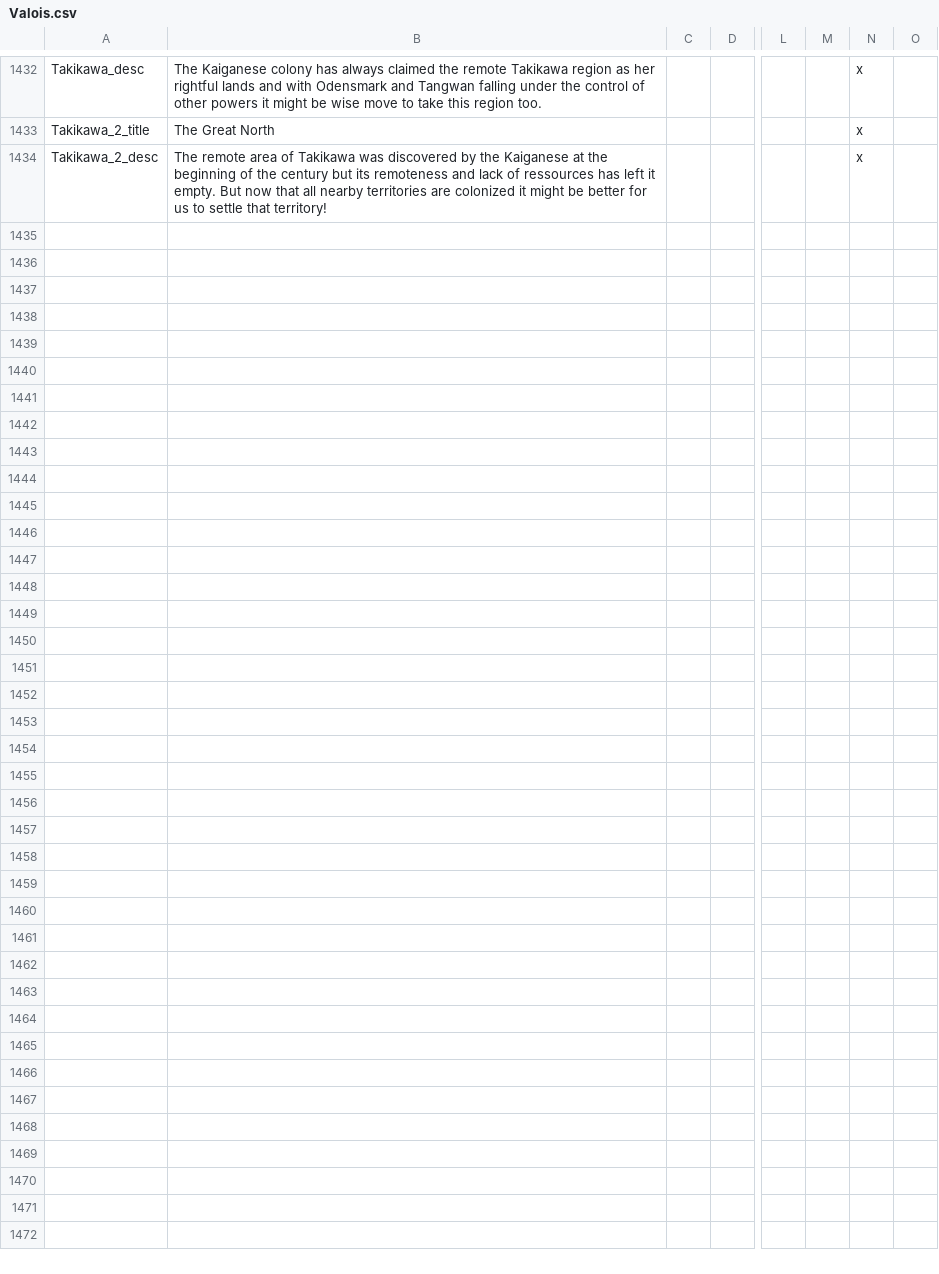
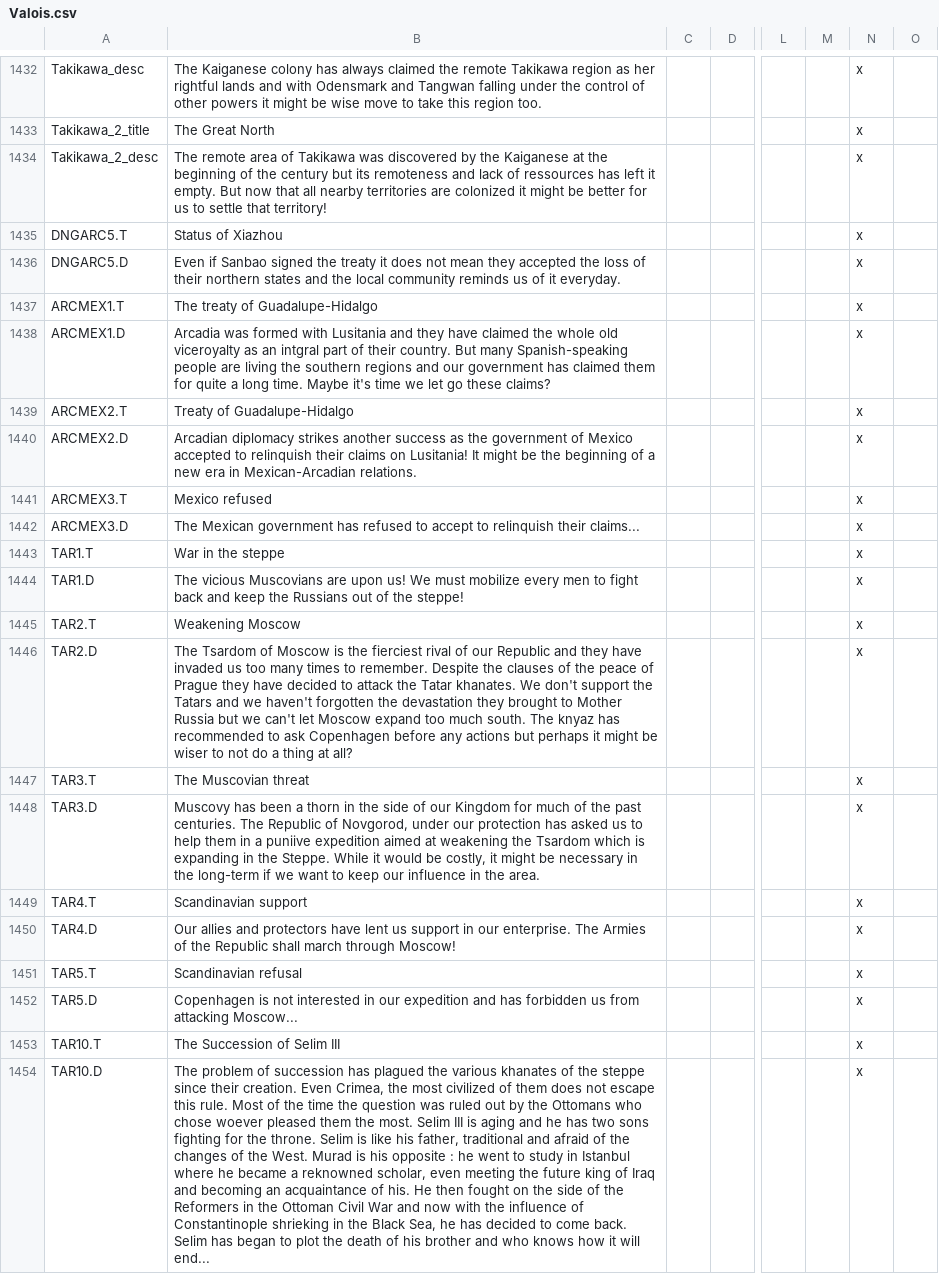
Before and after one commit to Pergame35/Divergences, a CSV file: Divergences of Darkness/Divergences of Darkness/localisation/Valois.csv, drawn as a sheet; only a part is shown, gaps mark what is left out; rows hold the shown columns only; the diff covers the shown part only; the diff names each change by its address in the sheet, - before the commit and + after, or states it on an @@ line.

Commit message:
Fixes to the Tatar update
- chain of events for Novgorod to take advantage of Muscovy if it
attacks
- cores removed for Muscovy until they rise in power
- images for the events and decisions
- reorganisation of some regions in Russia
- Added localization

```diff
--- a/Divergences of Darkness/Divergences of Darkness/localisation/Valois.csv
+++ b/Divergences of Darkness/Divergences of Darkness/localisation/Valois.csv
+row 1435: DNGARC5.T | Status of Xiazhou |  |  |  |  | x
+row 1436: DNGARC5.D | Even if Sanbao signed the treaty it does not mean they accepted the loss of their northern states and the local community reminds us of it everyday. |  |  |  |  | x
+row 1437: ARCMEX1.T | The treaty of Guadalupe-Hidalgo |  |  |  |  | x
+row 1438: ARCMEX1.D | Arcadia was formed with Lusitania and they have claimed the whole old viceroyalty as an intgral part of their country. But many Spanish-speaking people are living the southern regions and our government has claimed them for quite a long time. Maybe it's time we let go these claims? |  |  |  |  | x
+row 1439: ARCMEX2.T | Treaty of Guadalupe-Hidalgo |  |  |  |  | x
+row 1440: ARCMEX2.D | Arcadian diplomacy strikes another success as the government of Mexico accepted to relinquish their claims on Lusitania! It might be the beginning of a new era in Mexican-Arcadian relations. |  |  |  |  | x
+row 1441: ARCMEX3.T | Mexico refused |  |  |  |  | x
+row 1442: ARCMEX3.D | The Mexican government has refused to accept to relinquish their claims... |  |  |  |  | x
+row 1443: TAR1.T | War in the steppe |  |  |  |  | x
+row 1444: TAR1.D | The vicious Muscovians are upon us! We must mobilize every men to fight back and keep the Russians out of the steppe! |  |  |  |  | x
+row 1445: TAR2.T | Weakening Moscow |  |  |  |  | x
+row 1446: TAR2.D | The Tsardom of Moscow is the fierciest rival of our Republic and they have invaded us too many times to remember. Despite the clauses of the peace of Prague they have decided to attack the Tatar khanates. We don't support the Tatars and we haven't forgotten the devastation they brought to Mother Russia but we can't let Moscow expand too much south. The knyaz has recommended to ask Copenhagen before any actions but perhaps it might be wiser to not do a thing at all? |  |  |  |  | x
+row 1447: TAR3.T | The Muscovian threat |  |  |  |  | x
+row 1448: TAR3.D | Muscovy has been a thorn in the side of our Kingdom for much of the past centuries. The Republic of Novgorod, under our protection has asked us to help them in a puniive expedition aimed at weakening the Tsardom which is expanding in the Steppe. While it would be costly, it might be necessary in the long-term if we want to keep our influence in the area. |  |  |  |  | x
+row 1449: TAR4.T | Scandinavian support |  |  |  |  | x
+row 1450: TAR4.D | Our allies and protectors have lent us support in our enterprise. The Armies of the Republic shall march through Moscow! |  |  |  |  | x
+row 1451: TAR5.T | Scandinavian refusal |  |  |  |  | x
+row 1452: TAR5.D | Copenhagen is not interested in our expedition and has forbidden us from attacking Moscow... |  |  |  |  | x
+row 1453: TAR10.T | The Succession of Selim III |  |  |  |  | x
+row 1454: TAR10.D | The problem of succession has plagued the various khanates of the steppe since their creation. Even Crimea, the most civilized of them does not escape this rule. Most of the time the question was ruled out by the Ottomans who chose woever pleased them the most. Selim III is aging and he has two sons fighting for the throne. Selim is like his father, traditional and afraid of the changes of the West. Murad is his opposite : he went to study in Istanbul where he became a reknowned scholar, even meeting the future king of Iraq and becoming an acquaintance of his. He then fought on the side of the Reformers in the Ottoman Civil War and now with the influence of Constantinople shrieking in the Black Sea, he has decided to come back. Selim has began to plot the death of his brother and who knows how it will end... |  |  |  |  | x
```
Also changed, not shown: 10 added rows elsewhere in this file, Divergences of Darkness/Divergences of Darkness/localisation/00_0pdm_events.csv, Divergences of Darkness/Divergences of Darkness/localisation/00_PDM_news.csv, 38 other files.
